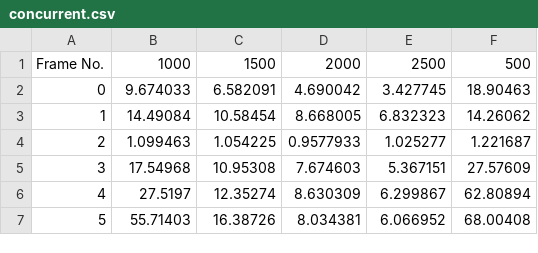
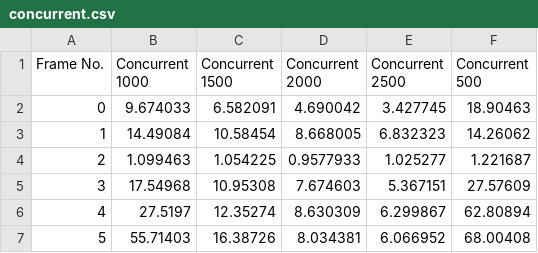
Before and after one commit to sppt-2019/report, a CSV file: presentation/data/concurrent.csv, drawn as a sheet; only a part is shown.

```diff
--- a/presentation/data/concurrent.csv
+++ b/presentation/data/concurrent.csv
@@ -1,2 +1,2 @@
-Frame No.,1000,1500,2000,2500,500
+Frame No.,Concurrent 1000,Concurrent 1500,Concurrent 2000,Concurrent 2500,Concurrent 500
 0,9.674033,6.582091,4.690042,3.427745,18.90463
```
Also changed, not shown: 10 other files.
